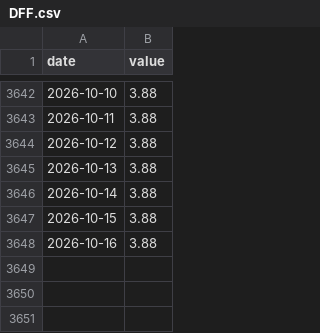
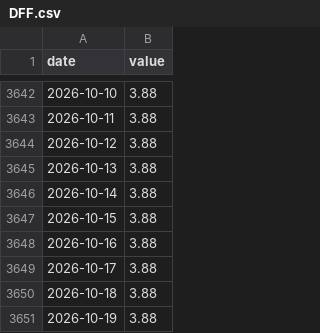
Before and after one commit to adaminileo24-ops/Apollon-, a CSV file: data/history/DFF.csv, drawn as a sheet; only a part is shown, gaps mark what is left out; the diff names each change by its address in the sheet, - before the commit and + after, or states it on an @@ line.

```diff
--- a/data/history/DFF.csv
+++ b/data/history/DFF.csv
+row 3649: 2026-10-17 | 3.88
+row 3650: 2026-10-18 | 3.88
+row 3651: 2026-10-19 | 3.88
```
Also changed, not shown: data/history/DGS10.csv, data/history/DGS2.csv, 21 other files.
